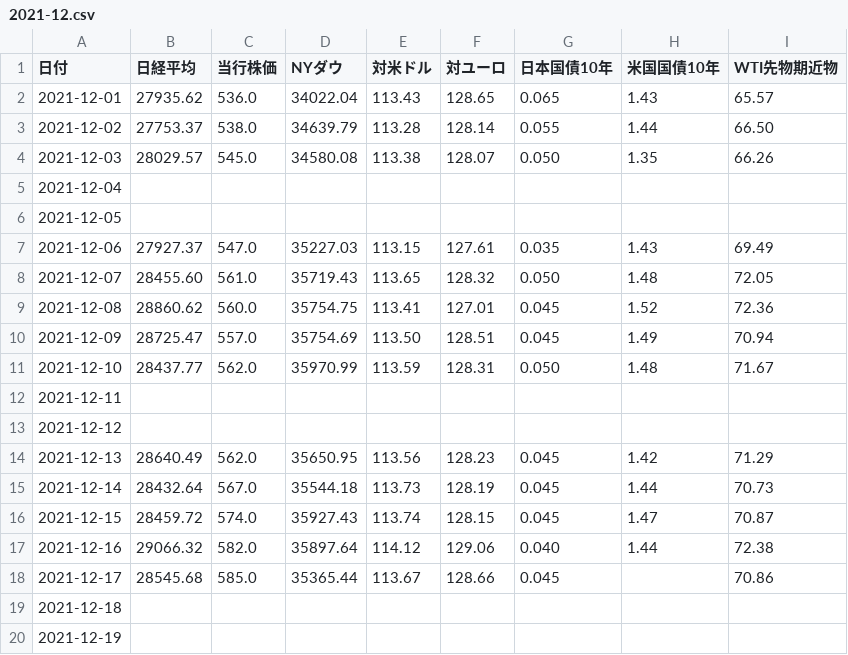
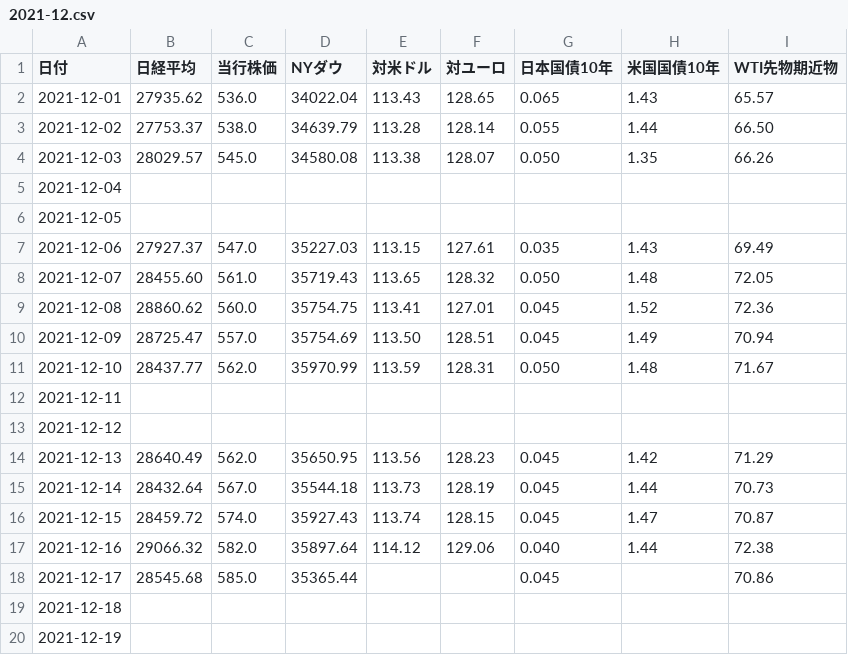
Before and after one commit to takuminishi0930/indicators, a CSV file: app/static/csv/2021-12.csv, drawn as a sheet.

Commit message:
modified

```diff
--- a/app/static/csv/2021-12.csv
+++ b/app/static/csv/2021-12.csv
@@ -17,3 +17,3 @@
 2021-12-16,29066.32,582.0,35897.64,114.12,129.06,0.040,1.44,72.38
-2021-12-17,28545.68,585.0,35365.44,113.67,128.66,0.045,,70.86
+2021-12-17,28545.68,585.0,35365.44,,,0.045,,70.86
 2021-12-18,,,,,,,,
```
